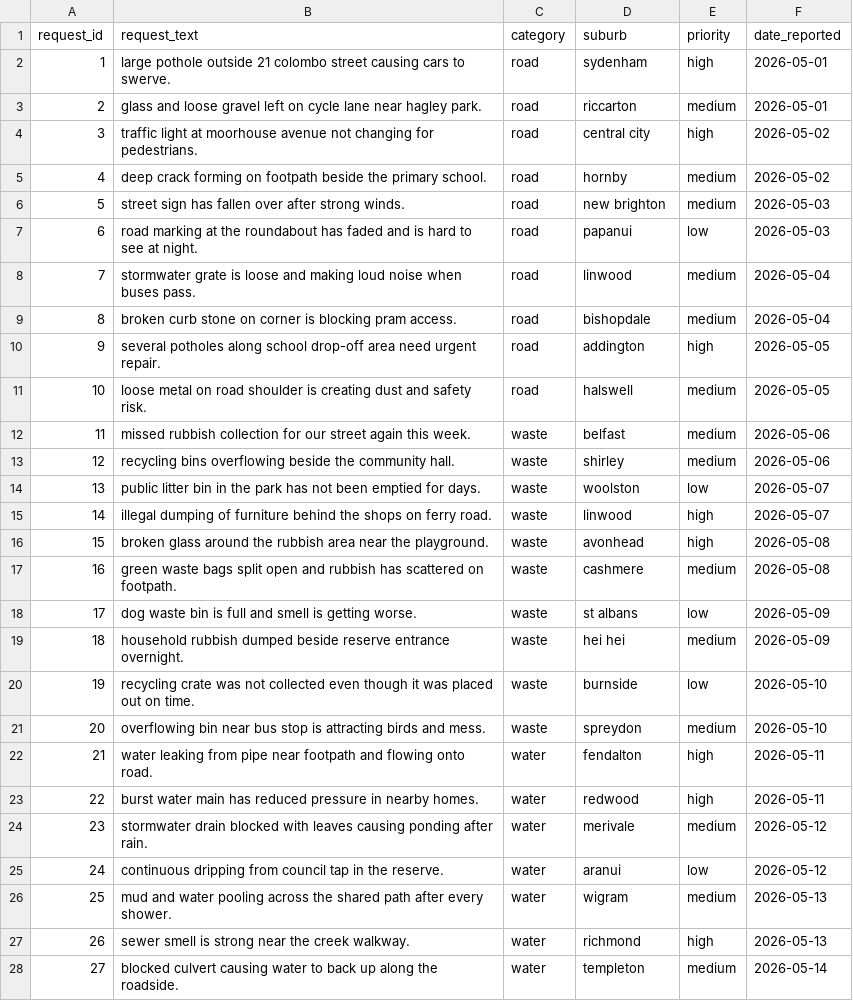
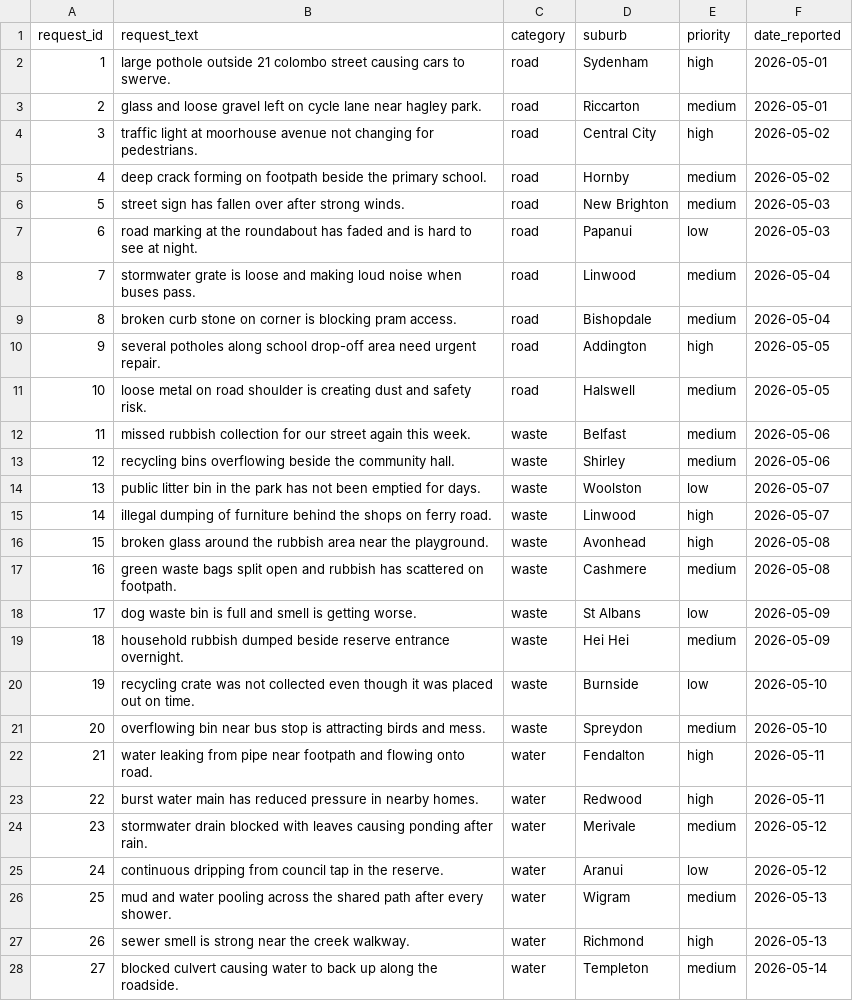
Before and after one commit to aaydenc/ai-request-classification, a CSV file: data/clean/clean_data.csv, drawn as a sheet; only a part is shown; the diff covers the shown part only.

Commit message:
feat: made check_duplicate_data more simple

```diff
--- a/data/clean/clean_data.csv
+++ b/data/clean/clean_data.csv
@@ -1,28 +1,28 @@
 request_id,request_text,category,suburb,priority,date_reported
-1,large pothole outside 21 colombo street causing cars to swerve.,road,sydenham,high,2026-05-01
-2,glass and loose gravel left on cycle lane near hagley park.,road,riccarton,medium,2026-05-01
-3,traffic light at moorhouse avenue not changing for pedestrians.,road,central city,high,2026-05-02
-4,deep crack forming on footpath beside the primary school.,road,hornby,medium,2026-05-02
-5,street sign has fallen over after strong winds.,road,new brighton,medium,2026-05-03
-6,road marking at the roundabout has faded and is hard to see at night.,road,papanui,low,2026-05-03
-7,stormwater grate is loose and making loud noise when buses pass.,road,linwood,medium,2026-05-04
-8,broken curb stone on corner is blocking pram access.,road,bishopdale,medium,2026-05-04
-9,several potholes along school drop-off area need urgent repair.,road,addington,high,2026-05-05
-10,loose metal on road shoulder is creating dust and safety risk.,road,halswell,medium,2026-05-05
-11,missed rubbish collection for our street again this week.,waste,belfast,medium,2026-05-06
-12,recycling bins overflowing beside the community hall.,waste,shirley,medium,2026-05-06
-13,public litter bin in the park has not been emptied for days.,waste,woolston,low,2026-05-07
-14,illegal dumping of furniture behind the shops on ferry road.,waste,linwood,high,2026-05-07
-15,broken glass around the rubbish area near the playground.,waste,avonhead,high,2026-05-08
-16,green waste bags split open and rubbish has scattered on footpath.,waste,cashmere,medium,2026-05-08
-17,dog waste bin is full and smell is getting worse.,waste,st albans,low,2026-05-09
-18,household rubbish dumped beside reserve entrance overnight.,waste,hei hei,medium,2026-05-09
-19,recycling crate was not collected even though it was placed out on time.,waste,burnside,low,2026-05-10
-20,overflowing bin near bus stop is attracting birds and mess.,waste,spreydon,medium,2026-05-10
-21,water leaking from pipe near footpath and flowing onto road.,water,fendalton,high,2026-05-11
-22,burst water main has reduced pressure in nearby homes.,water,redwood,high,2026-05-11
-23,stormwater drain blocked with leaves causing ponding after rain.,water,merivale,medium,2026-05-12
-24,continuous dripping from council tap in the reserve.,water,aranui,low,2026-05-12
-25,mud and water pooling across the shared path after every shower.,water,wigram,medium,2026-05-13
-26,sewer smell is strong near the creek walkway.,water,richmond,high,2026-05-13
-27,blocked culvert causing water to back up along the roadside.,water,templeton,medium,2026-05-14
+1,large pothole outside 21 colombo street causing cars to swerve.,road,Sydenham,high,2026-05-01
+2,glass and loose gravel left on cycle lane near hagley park.,road,Riccarton,medium,2026-05-01
+3,traffic light at moorhouse avenue not changing for pedestrians.,road,Central City,high,2026-05-02
+4,deep crack forming on footpath beside the primary school.,road,Hornby,medium,2026-05-02
+5,street sign has fallen over after strong winds.,road,New Brighton,medium,2026-05-03
+6,road marking at the roundabout has faded and is hard to see at night.,road,Papanui,low,2026-05-03
+7,stormwater grate is loose and making loud noise when buses pass.,road,Linwood,medium,2026-05-04
+8,broken curb stone on corner is blocking pram access.,road,Bishopdale,medium,2026-05-04
+9,several potholes along school drop-off area need urgent repair.,road,Addington,high,2026-05-05
+10,loose metal on road shoulder is creating dust and safety risk.,road,Halswell,medium,2026-05-05
+11,missed rubbish collection for our street again this week.,waste,Belfast,medium,2026-05-06
+12,recycling bins overflowing beside the community hall.,waste,Shirley,medium,2026-05-06
+13,public litter bin in the park has not been emptied for days.,waste,Woolston,low,2026-05-07
+14,illegal dumping of furniture behind the shops on ferry road.,waste,Linwood,high,2026-05-07
+15,broken glass around the rubbish area near the playground.,waste,Avonhead,high,2026-05-08
+16,green waste bags split open and rubbish has scattered on footpath.,waste,Cashmere,medium,2026-05-08
+17,dog waste bin is full and smell is getting worse.,waste,St Albans,low,2026-05-09
+18,household rubbish dumped beside reserve entrance overnight.,waste,Hei Hei,medium,2026-05-09
+19,recycling crate was not collected even though it was placed out on time.,waste,Burnside,low,2026-05-10
+20,overflowing bin near bus stop is attracting birds and mess.,waste,Spreydon,medium,2026-05-10
+21,water leaking from pipe near footpath and flowing onto road.,water,Fendalton,high,2026-05-11
+22,burst water main has reduced pressure in nearby homes.,water,Redwood,high,2026-05-11
+23,stormwater drain blocked with leaves causing ponding after rain.,water,Merivale,medium,2026-05-12
+24,continuous dripping from council tap in the reserve.,water,Aranui,low,2026-05-12
+25,mud and water pooling across the shared path after every shower.,water,Wigram,medium,2026-05-13
+26,sewer smell is strong near the creek walkway.,water,Richmond,high,2026-05-13
+27,blocked culvert causing water to back up along the roadside.,water,Templeton,medium,2026-05-14
```
Also changed, not shown: 20 removed rows and 33 edited cells elsewhere in this file, 1 other file.
